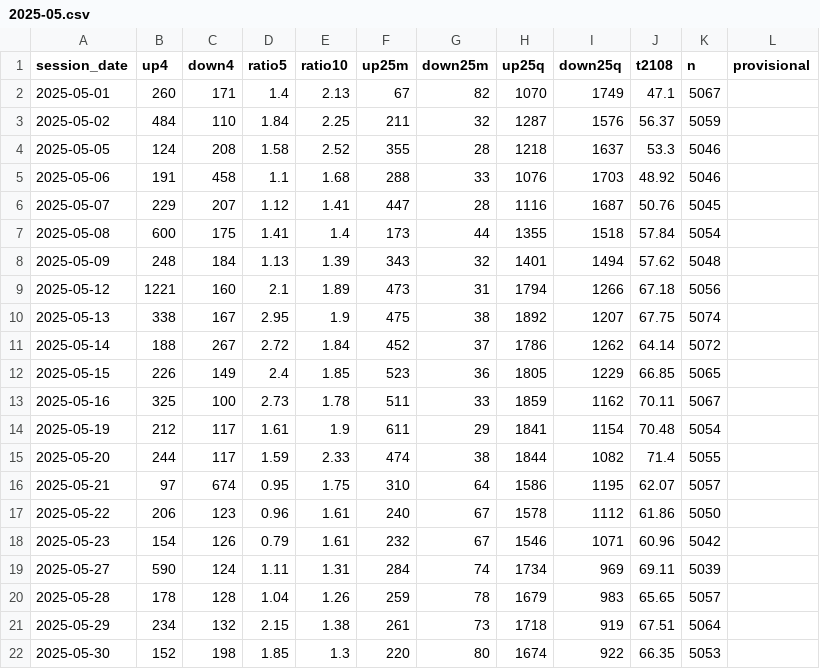
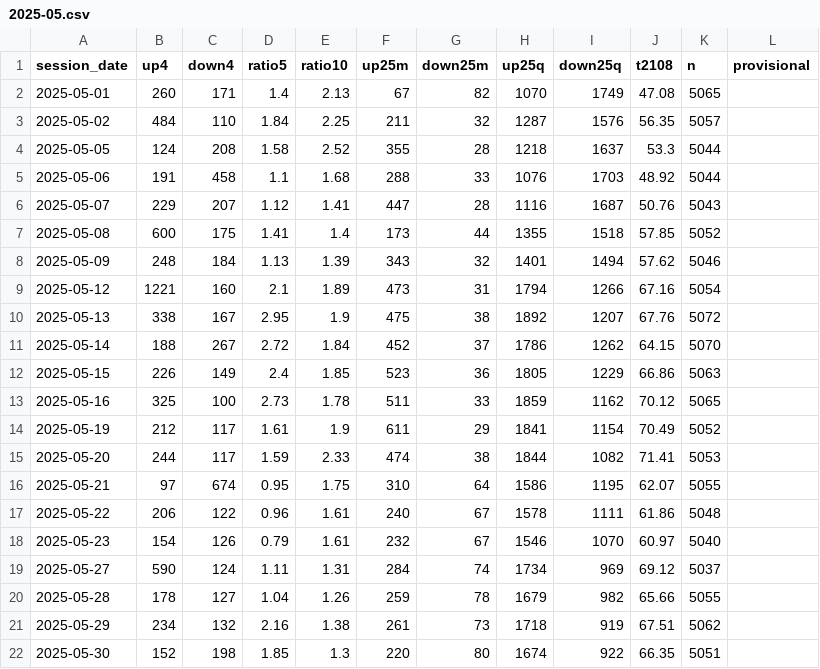
Before and after one commit to TheMrTBO/market-monitor, a CSV file: breadth_own_daily/2025/2025-05.csv, drawn as a sheet.

```diff
--- a/breadth_own_daily/2025/2025-05.csv
+++ b/breadth_own_daily/2025/2025-05.csv
@@ -1,22 +1,22 @@
 session_date,up4,down4,ratio5,ratio10,up25m,down25m,up25q,down25q,t2108,n,provisional
-2025-05-01,260,171,1.4,2.13,67,82,1070,1749,47.1,5067,
-2025-05-02,484,110,1.84,2.25,211,32,1287,1576,56.37,5059,
-2025-05-05,124,208,1.58,2.52,355,28,1218,1637,53.3,5046,
-2025-05-06,191,458,1.1,1.68,288,33,1076,1703,48.92,5046,
-2025-05-07,229,207,1.12,1.41,447,28,1116,1687,50.76,5045,
-2025-05-08,600,175,1.41,1.4,173,44,1355,1518,57.84,5054,
-2025-05-09,248,184,1.13,1.39,343,32,1401,1494,57.62,5048,
-2025-05-12,1221,160,2.1,1.89,473,31,1794,1266,67.18,5056,
-2025-05-13,338,167,2.95,1.9,475,38,1892,1207,67.75,5074,
-2025-05-14,188,267,2.72,1.84,452,37,1786,1262,64.14,5072,
-2025-05-15,226,149,2.4,1.85,523,36,1805,1229,66.85,5065,
-2025-05-16,325,100,2.73,1.78,511,33,1859,1162,70.11,5067,
-2025-05-19,212,117,1.61,1.9,611,29,1841,1154,70.48,5054,
-2025-05-20,244,117,1.59,2.33,474,38,1844,1082,71.4,5055,
-2025-05-21,97,674,0.95,1.75,310,64,1586,1195,62.07,5057,
-2025-05-22,206,123,0.96,1.61,240,67,1578,1112,61.86,5050,
-2025-05-23,154,126,0.79,1.61,232,67,1546,1071,60.96,5042,
-2025-05-27,590,124,1.11,1.31,284,74,1734,969,69.11,5039,
-2025-05-28,178,128,1.04,1.26,259,78,1679,983,65.65,5057,
-2025-05-29,234,132,2.15,1.38,261,73,1718,919,67.51,5064,
-2025-05-30,152,198,1.85,1.3,220,80,1674,922,66.35,5053,
+2025-05-01,260,171,1.4,2.13,67,82,1070,1749,47.08,5065,
+2025-05-02,484,110,1.84,2.25,211,32,1287,1576,56.35,5057,
+2025-05-05,124,208,1.58,2.52,355,28,1218,1637,53.3,5044,
+2025-05-06,191,458,1.1,1.68,288,33,1076,1703,48.92,5044,
+2025-05-07,229,207,1.12,1.41,447,28,1116,1687,50.76,5043,
+2025-05-08,600,175,1.41,1.4,173,44,1355,1518,57.85,5052,
+2025-05-09,248,184,1.13,1.39,343,32,1401,1494,57.62,5046,
+2025-05-12,1221,160,2.1,1.89,473,31,1794,1266,67.16,5054,
+2025-05-13,338,167,2.95,1.9,475,38,1892,1207,67.76,5072,
+2025-05-14,188,267,2.72,1.84,452,37,1786,1262,64.15,5070,
+2025-05-15,226,149,2.4,1.85,523,36,1805,1229,66.86,5063,
+2025-05-16,325,100,2.73,1.78,511,33,1859,1162,70.12,5065,
+2025-05-19,212,117,1.61,1.9,611,29,1841,1154,70.49,5052,
+2025-05-20,244,117,1.59,2.33,474,38,1844,1082,71.41,5053,
+2025-05-21,97,674,0.95,1.75,310,64,1586,1195,62.07,5055,
+2025-05-22,206,122,0.96,1.61,240,67,1578,1111,61.86,5048,
+2025-05-23,154,126,0.79,1.61,232,67,1546,1070,60.97,5040,
+2025-05-27,590,124,1.11,1.31,284,74,1734,969,69.12,5037,
+2025-05-28,178,127,1.04,1.26,259,78,1679,982,65.66,5055,
+2025-05-29,234,132,2.16,1.38,261,73,1718,919,67.51,5062,
+2025-05-30,152,198,1.85,1.3,220,80,1674,922,66.35,5051,
```
Also changed, not shown: breadth_own_daily/2025/2025-04.csv, breadth_own_daily/2025/2025-08.csv, 15 other files.
